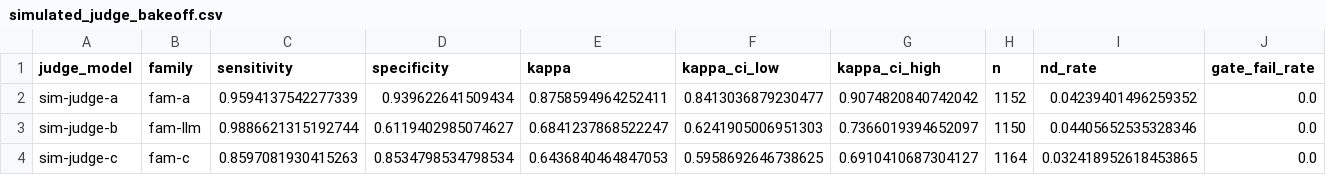
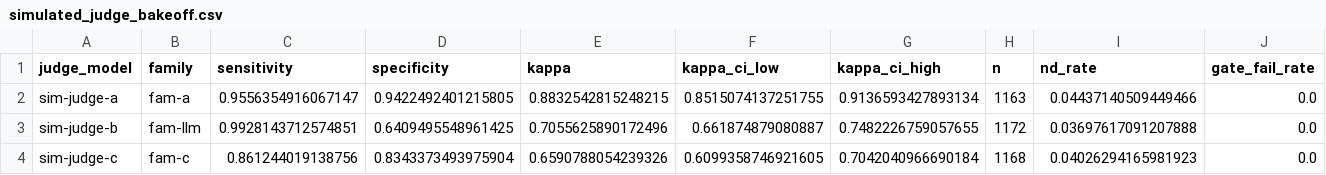
Before and after one commit to Health-Transformation-Lab/health-transformation-lab-nlp, a CSV file: data/corpus/simulated_judge_bakeoff.csv, drawn as a sheet; only a part is shown; the diff names each change by its address in the sheet, - before the commit and + after, or states it on an @@ line.

```diff
--- a/data/corpus/simulated_judge_bakeoff.csv
+++ b/data/corpus/simulated_judge_bakeoff.csv
-C2 (sensitivity): 0.9594137542277339
+C2 (sensitivity): 0.9556354916067147
-D2 (specificity): 0.939622641509434
+D2 (specificity): 0.9422492401215805
-E2 (kappa): 0.8758594964252411
+E2 (kappa): 0.8832542815248215
-F2 (kappa_ci_low): 0.8413036879230477
+F2 (kappa_ci_low): 0.8515074137251755
-G2 (kappa_ci_high): 0.9074820840742042
+G2 (kappa_ci_high): 0.9136593427893134
-H2 (n): 1152
+H2 (n): 1163
-I2 (nd_rate): 0.04239401496259352
+I2 (nd_rate): 0.04437140509449466
-C3 (sensitivity): 0.9886621315192744
+C3 (sensitivity): 0.9928143712574851
-D3 (specificity): 0.6119402985074627
+D3 (specificity): 0.6409495548961425
-E3 (kappa): 0.6841237868522247
+E3 (kappa): 0.7055625890172496
-F3 (kappa_ci_low): 0.6241905006951303
+F3 (kappa_ci_low): 0.661874879080887
-G3 (kappa_ci_high): 0.7366019394652097
+G3 (kappa_ci_high): 0.7482226759057655
-H3 (n): 1150
+H3 (n): 1172
-I3 (nd_rate): 0.04405652535328346
+I3 (nd_rate): 0.03697617091207888
-C4 (sensitivity): 0.8597081930415263
+C4 (sensitivity): 0.861244019138756
-D4 (specificity): 0.8534798534798534
+D4 (specificity): 0.8343373493975904
-E4 (kappa): 0.6436840464847053
+E4 (kappa): 0.6590788054239326
-F4 (kappa_ci_low): 0.5958692646738625
+F4 (kappa_ci_low): 0.6099358746921605
-G4 (kappa_ci_high): 0.6910410687304127
+G4 (kappa_ci_high): 0.7042040966690184
-H4 (n): 1164
+H4 (n): 1168
-I4 (nd_rate): 0.032418952618453865
+I4 (nd_rate): 0.04026294165981923
```
Also changed, not shown: data/corpus/cost_benchmark.csv, data/corpus/simulated_cost_effectiveness.csv, 28 other files.
